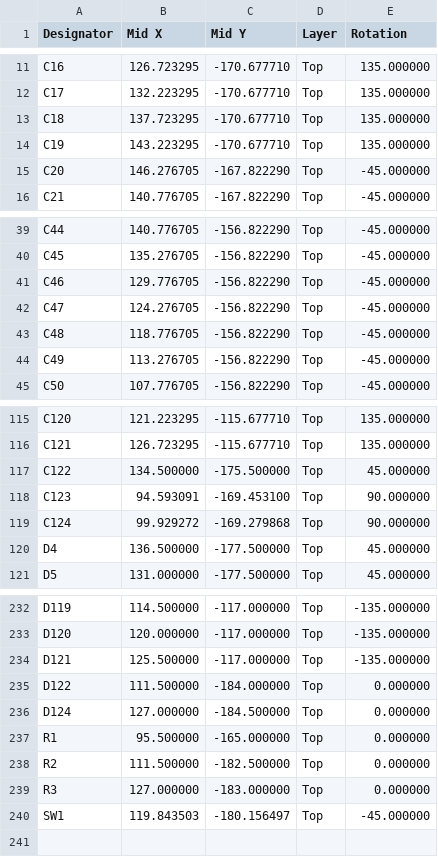
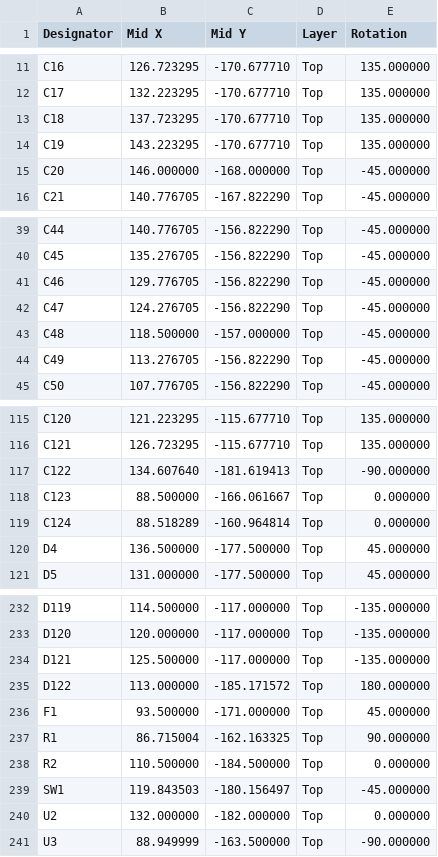
Before and after one commit to adbenson/xmas-ornament-2026, a CSV file: hardware/v1-ornament-board/fab/CPL-v1-ornament-board.csv, drawn as a sheet; only a part is shown, gaps mark what is left out.

```diff
--- a/hardware/v1-ornament-board/fab/CPL-v1-ornament-board.csv
+++ b/hardware/v1-ornament-board/fab/CPL-v1-ornament-board.csv
@@ -14,3 +14,3 @@ C18,137.723295,-170.677710,Top,135.000000
 C19,143.223295,-170.677710,Top,135.000000
-C20,146.276705,-167.822290,Top,-45.000000
+C20,146.000000,-168.000000,Top,-45.000000
 C21,140.776705,-167.822290,Top,-45.000000
@@ -42,3 +42,3 @@ C46,129.776705,-156.822290,Top,-45.000000
 C47,124.276705,-156.822290,Top,-45.000000
-C48,118.776705,-156.822290,Top,-45.000000
+C48,118.500000,-157.000000,Top,-45.000000
 C49,113.276705,-156.822290,Top,-45.000000
@@ -116,5 +116,5 @@ C120,121.223295,-115.677710,Top,135.000000
 C121,126.723295,-115.677710,Top,135.000000
-C122,134.500000,-175.500000,Top,45.000000
-C123,94.593091,-169.453100,Top,90.000000
-C124,99.929272,-169.279868,Top,90.000000
+C122,134.607640,-181.619413,Top,-90.000000
+C123,88.500000,-166.061667,Top,0.000000
+C124,88.518289,-160.964814,Top,0.000000
 D4,136.500000,-177.500000,Top,45.000000
@@ -234,7 +234,8 @@ D120,120.000000,-117.000000,Top,-135.000000
 D121,125.500000,-117.000000,Top,-135.000000
-D122,111.500000,-184.000000,Top,0.000000
-D124,127.000000,-184.500000,Top,0.000000
-R1,95.500000,-165.000000,Top,0.000000
-R2,111.500000,-182.500000,Top,0.000000
-R3,127.000000,-183.000000,Top,0.000000
+D122,113.000000,-185.171572,Top,180.000000
+F1,93.500000,-171.000000,Top,45.000000
+R1,86.715004,-162.163325,Top,90.000000
+R2,110.500000,-184.500000,Top,0.000000
 SW1,119.843503,-180.156497,Top,-45.000000
+U2,132.000000,-182.000000,Top,0.000000
+U3,88.949999,-163.500000,Top,-90.000000
```
Also changed, not shown: hardware/v1-ornament-board/fab/BOM-v1-ornament-board.csv, 29 other files.
